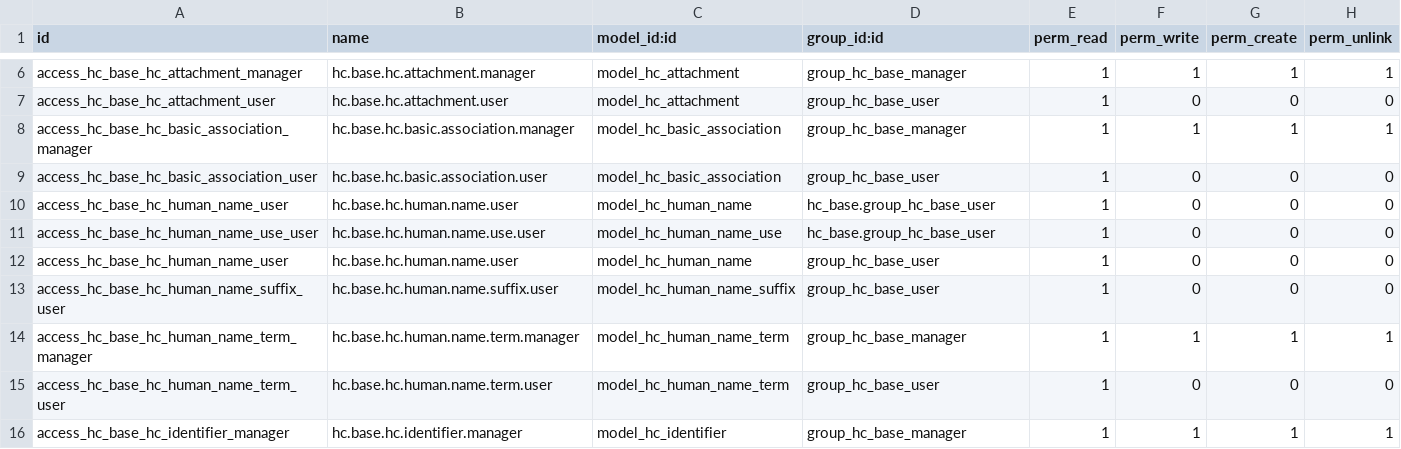
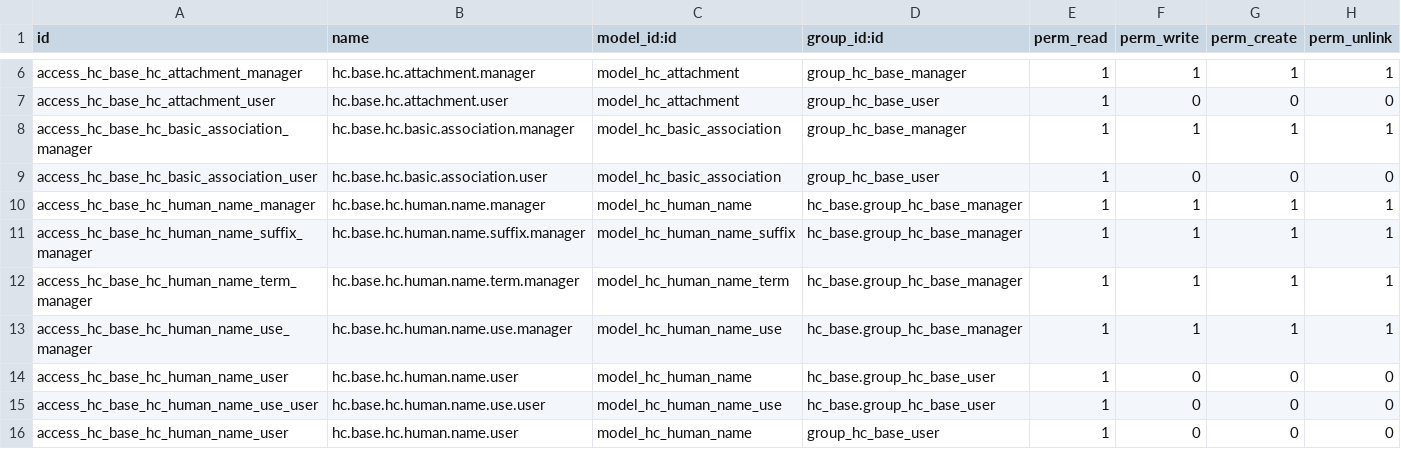
Before and after one commit to LasLabs/odoo-fhir, a CSV file: addons/hc_base/security/ir.model.access.csv, drawn as a sheet; only a part is shown, gaps mark what is left out; the shorter side is filled out with more unchanged rows.

Commit message:
changes

```diff
--- a/addons/hc_base/security/ir.model.access.csv
+++ b/addons/hc_base/security/ir.model.access.csv
@@ -9,2 +9,6 @@ access_hc_base_hc_basic_association_manager,hc.base.hc.basic.association.manager
 access_hc_base_hc_basic_association_user,hc.base.hc.basic.association.user,model_hc_basic_association,group_hc_base_user,1,0,0,0
+access_hc_base_hc_human_name_manager,hc.base.hc.human.name.manager,model_hc_human_name,hc_base.group_hc_base_manager,1,1,1,1
+access_hc_base_hc_human_name_suffix_manager,hc.base.hc.human.name.suffix.manager,model_hc_human_name_suffix,hc_base.group_hc_base_manager,1,1,1,1
+access_hc_base_hc_human_name_term_manager,hc.base.hc.human.name.term.manager,model_hc_human_name_term,hc_base.group_hc_base_manager,1,1,1,1
+access_hc_base_hc_human_name_use_manager,hc.base.hc.human.name.use.manager,model_hc_human_name_use,hc_base.group_hc_base_manager,1,1,1,1
 access_hc_base_hc_human_name_user,hc.base.hc.human.name.user,model_hc_human_name,hc_base.group_hc_base_user,1,0,0,0
```
